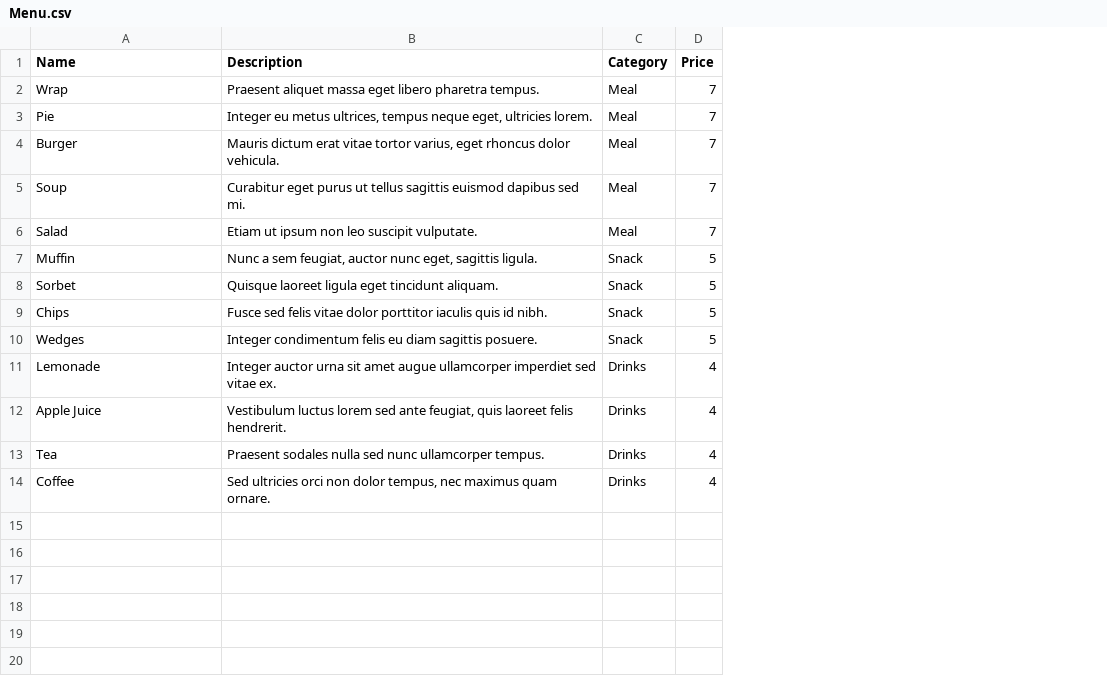
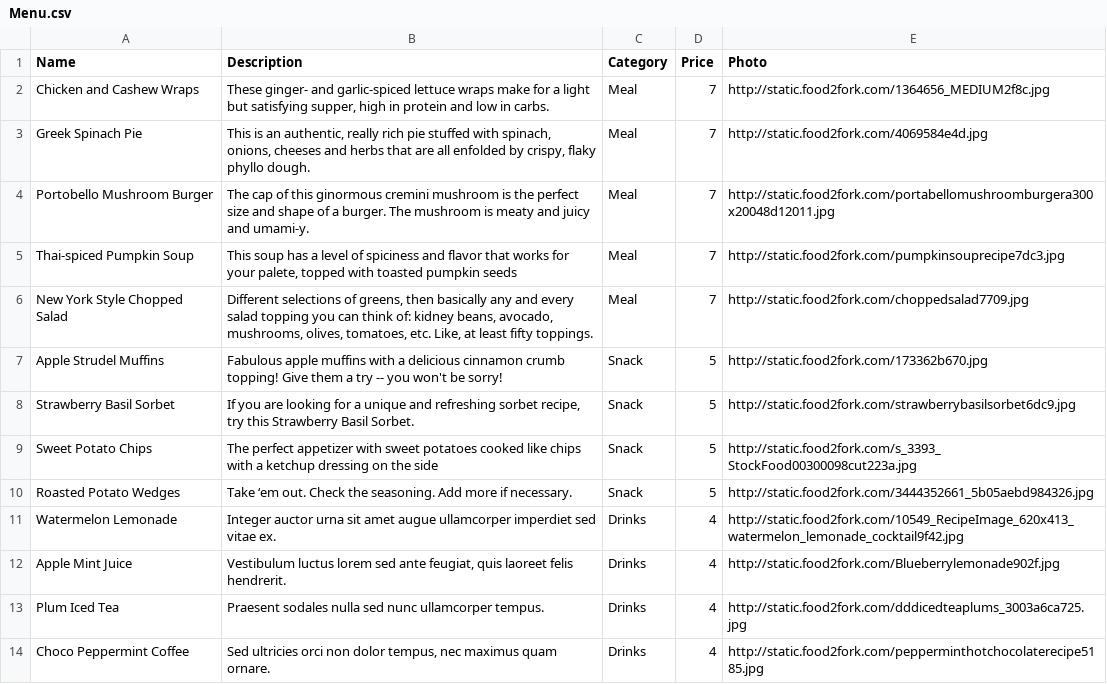
Before and after one commit to donnacello/Fabrikam, a CSV file: Menu.csv, drawn as a sheet; the diff names each change by its address in the sheet, - before the commit and + after, or states it on an @@ line.

```diff
--- a/Menu.csv
+++ b/Menu.csv
+column E (Photo), rows 2-14: http://static.food2fork.com/1364656_MEDIUM2f8c.jpg | http://static.food2fork.com/4069584e4d.jpg | http://static.food2fork.com/portabellomushroomburgera300x20048d12011.jpg | http://static.food2fork.com/pumpkinsouprecipe7dc3.jpg | http://static.food2fork.com/choppedsalad7709.jpg | http://static.food2fork.com/173362b670.jpg | http://static.food2fork.com/strawberrybasilsorbet6dc9.jpg | http://static.food2fork.com/s_3393_StockFood00300098cut223a.jpg | http://static.food2fork.com/3444352661_5b05aebd984326.jpg | http://static.food2fork.com/10549_RecipeImage_620x413_watermelon_lemonade_cocktail9f42.jpg | http://static.food2fork.com/Blueberrylemonade902f.jpg | http://static.food2fork.com/dddicedteaplums_3003a6ca725.jpg | http://static.food2fork.com/pepperminthotchocolaterecipe5185.jpg
-A2 (Name): Wrap
+A2 (Name): Chicken and Cashew Wraps
-B2 (Description): Praesent aliquet massa eget libero pharetra tempus.
+B2 (Description): These ginger- and garlic-spiced lettuce wraps make for a light but satisfying supper, high in protein and low in carbs.
-A3 (Name): Pie
+A3 (Name): Greek Spinach Pie
-B3 (Description): Integer eu metus ultrices, tempus neque eget, ultricies lorem.
+B3 (Description): This is an authentic, really rich pie stuffed with spinach, onions, cheeses and herbs that are all enfolded by crispy, flaky phyllo dough.
-A4 (Name): Burger
+A4 (Name): Portobello Mushroom Burger
-B4 (Description): Mauris dictum erat vitae tortor varius, eget rhoncus dolor vehicula.
+B4 (Description): The cap of this ginormous cremini mushroom is the perfect size and shape of a burger. The mushroom is meaty and juicy and umami-y.
-A5 (Name): Soup
+A5 (Name): Thai-spiced Pumpkin Soup
-B5 (Description): Curabitur eget purus ut tellus sagittis euismod dapibus sed mi.
+B5 (Description): This soup has a level of spiciness and flavor that works for your palete, topped with toasted pumpkin seeds
-A6 (Name): Salad
+A6 (Name): New York Style Chopped Salad
-B6 (Description): Etiam ut ipsum non leo suscipit vulputate.
+B6 (Description): Different selections of greens, then basically any and every salad topping you can think of: kidney beans, avocado, mushrooms, olives, tomatoes, etc. Like, at least fifty toppings.
-A7 (Name): Muffin
+A7 (Name): Apple Strudel Muffins
-B7 (Description): Nunc a sem feugiat, auctor nunc eget, sagittis ligula.
+B7 (Description): Fabulous apple muffins with a delicious cinnamon crumb topping! Give them a try -- you won't be sorry!
-A8 (Name): Sorbet
+A8 (Name): Strawberry Basil Sorbet
-B8 (Description): Quisque laoreet ligula eget tincidunt aliquam.
+B8 (Description): If you are looking for a unique and refreshing sorbet recipe, try this Strawberry Basil Sorbet.
-A9 (Name): Chips
+A9 (Name): Sweet Potato Chips
-B9 (Description): Fusce sed felis vitae dolor porttitor iaculis quis id nibh.
+B9 (Description): The perfect appetizer with sweet potatoes cooked like chips with a ketchup dressing on the side
-A10 (Name): Wedges
+A10 (Name): Roasted Potato Wedges
-B10 (Description): Integer condimentum felis eu diam sagittis posuere.
+B10 (Description): Take ‘em out. Check the seasoning. Add more if necessary.
-A11 (Name): Lemonade
+A11 (Name): Watermelon Lemonade
-A12 (Name): Apple Juice
+A12 (Name): Apple Mint Juice
-A13 (Name): Tea
+A13 (Name): Plum Iced Tea
-A14 (Name): Coffee
+A14 (Name): Choco Peppermint Coffee
```
Also changed, not shown: 16 other files.
